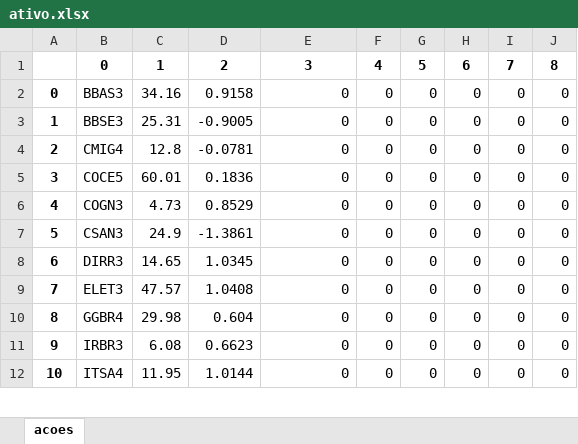
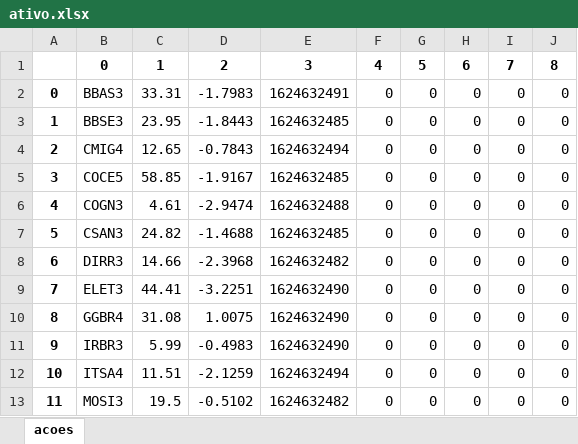
Before and after one commit to rcarasek/MT5-vs-001, an Excel workbook: ativo.xlsx, sheet acoes, drawn as a sheet; only a part is shown; values as stored, in another font and other column widths than the file's, no borders; the diff covers the shown part only; the diff names each change by its address in the sheet, - before the commit and + after, or states it on an @@ line.

```diff
--- a/ativo.xlsx (sheet acoes)
+++ b/ativo.xlsx (sheet acoes)
-C2: 34.16
+C2: 33.31
-D2: 0.9158
+D2: -1.7983
-E2: 0
+E2: 1624632491
-C3: 25.31
+C3: 23.95
-D3: -0.9005
+D3: -1.8443
-E3: 0
+E3: 1624632485
-C4: 12.8
+C4: 12.65
-D4: -0.0781
+D4: -0.7843
-E4: 0
+E4: 1624632494
-C5: 60.01
+C5: 58.85
-D5: 0.1836
+D5: -1.9167
-E5: 0
+E5: 1624632485
-C6: 4.73
+C6: 4.61
-D6: 0.8529
+D6: -2.9474
-E6: 0
+E6: 1624632488
-C7: 24.9
+C7: 24.82
-D7: -1.3861
+D7: -1.4688
-E7: 0
+E7: 1624632485
-C8: 14.65
+C8: 14.66
-D8: 1.0345
+D8: -2.3968
-E8: 0
+E8: 1624632482
-C9: 47.57
+C9: 44.41
-D9: 1.0408
+D9: -3.2251
-E9:E11: 0
+E9:E11: 1624632490
-C10: 29.98
+C10: 31.08
-D10: 0.604
+D10: 1.0075
-C11: 6.08
+C11: 5.99
-D11: 0.6623
+D11: -0.4983
-C12: 11.95
+C12: 11.51
-D12: 1.0144
+D12: -2.1259
-E12: 0
+E12: 1624632494
+row 13: 11 | MOSI3 | 19.5 | -0.5102 | 1624632482 | 0 | 0 | 0 | 0 | 0
```
Also changed, not shown: 21 edited cells and row numbers in column A elsewhere in this sheet, TravaAltaPut_BBSE3_BBSET225_BBSET230.xlsx, rolar_opcoes_BBSE3_BBSET220_BBSET230.xlsx, 24 other files.
